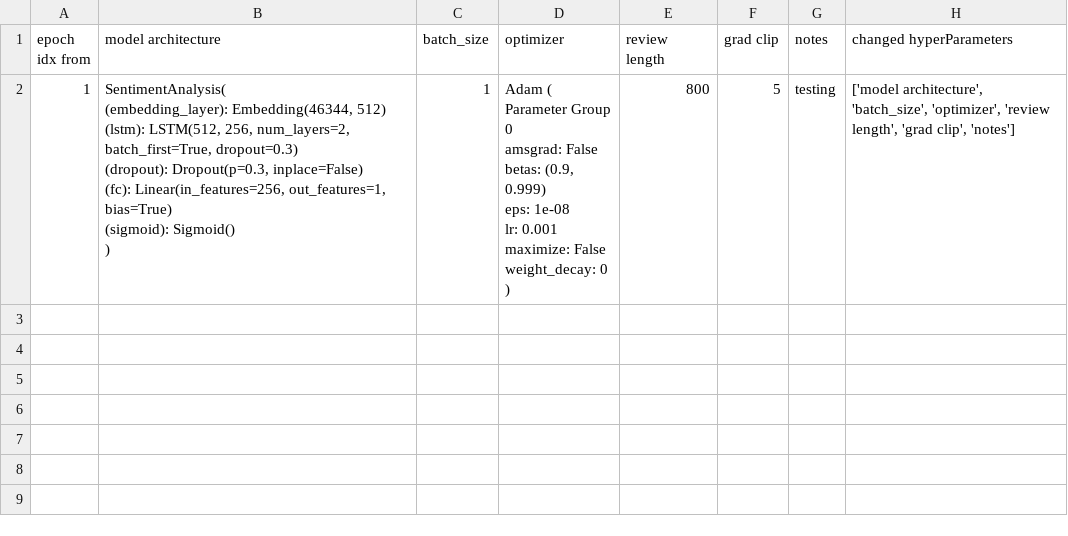
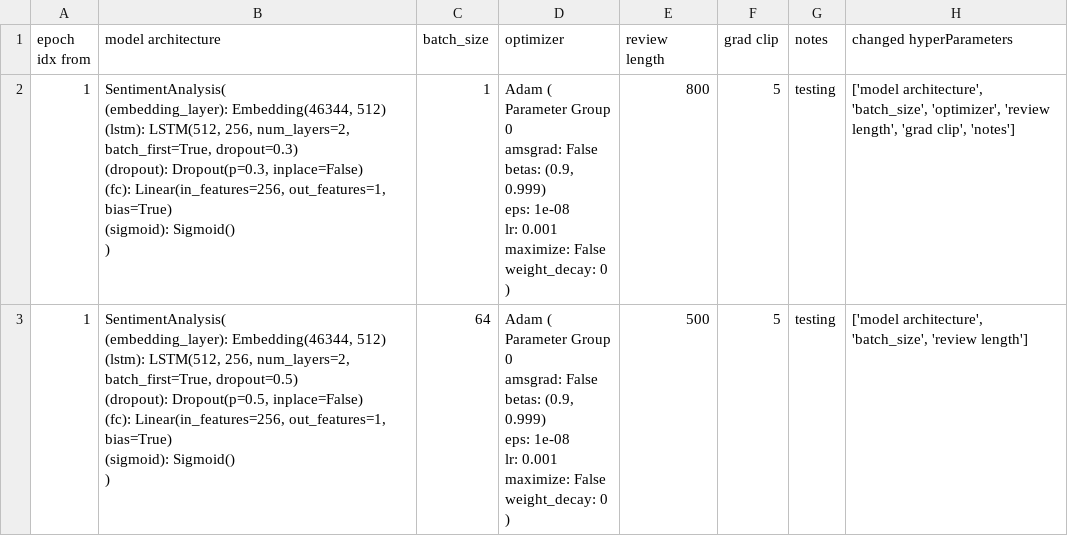
Before and after one commit to ahmedbadr97/sentiment-analysis-RNN, a CSV file: train_tracker/sentiment_analysis/train_data.csv, drawn as a sheet.

```diff
--- a/train_tracker/sentiment_analysis/train_data.csv
+++ b/train_tracker/sentiment_analysis/train_data.csv
@@ -16 +16,16 @@ Parameter Group 0
 )",800,5,testing,"['model architecture', 'batch_size', 'optimizer', 'review length', 'grad clip', 'notes']"
+1,"SentimentAnalysis(
+  (embedding_layer): Embedding(46344, 512)
+  (lstm): LSTM(512, 256, num_layers=2, batch_first=True, dropout=0.5)
+  (dropout): Dropout(p=0.5, inplace=False)
+  (fc): Linear(in_features=256, out_features=1, bias=True)
+  (sigmoid): Sigmoid()
+)",64,"Adam (
+Parameter Group 0
+    amsgrad: False
+    betas: (0.9, 0.999)
+    eps: 1e-08
+    lr: 0.001
+    maximize: False
+    weight_decay: 0
+)",500,5,testing,"['model architecture', 'batch_size', 'review length']"
```
Also changed, not shown: 4 other files.
